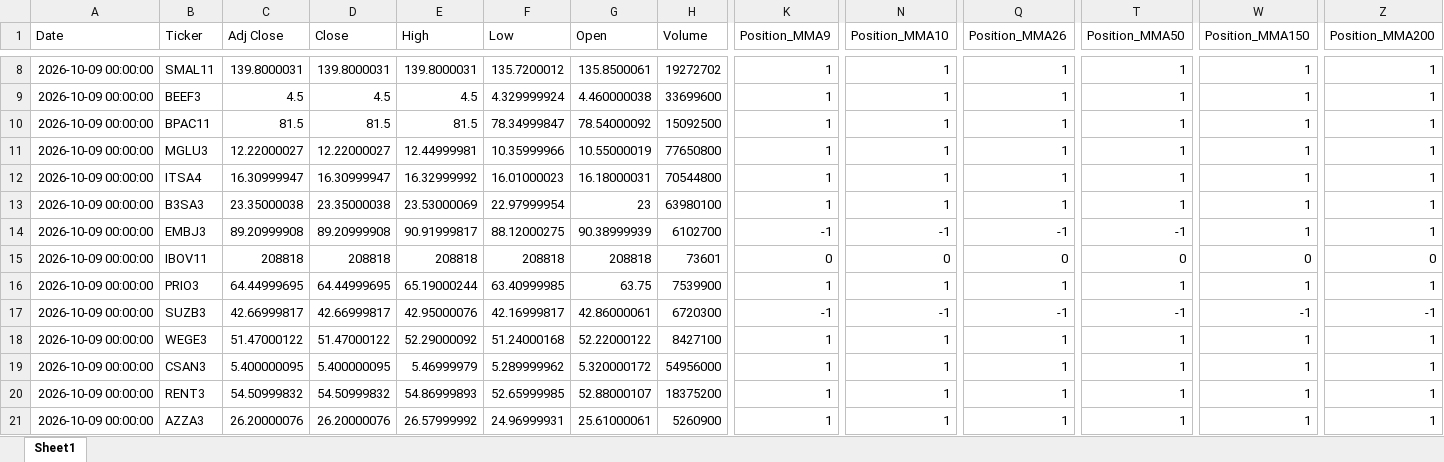
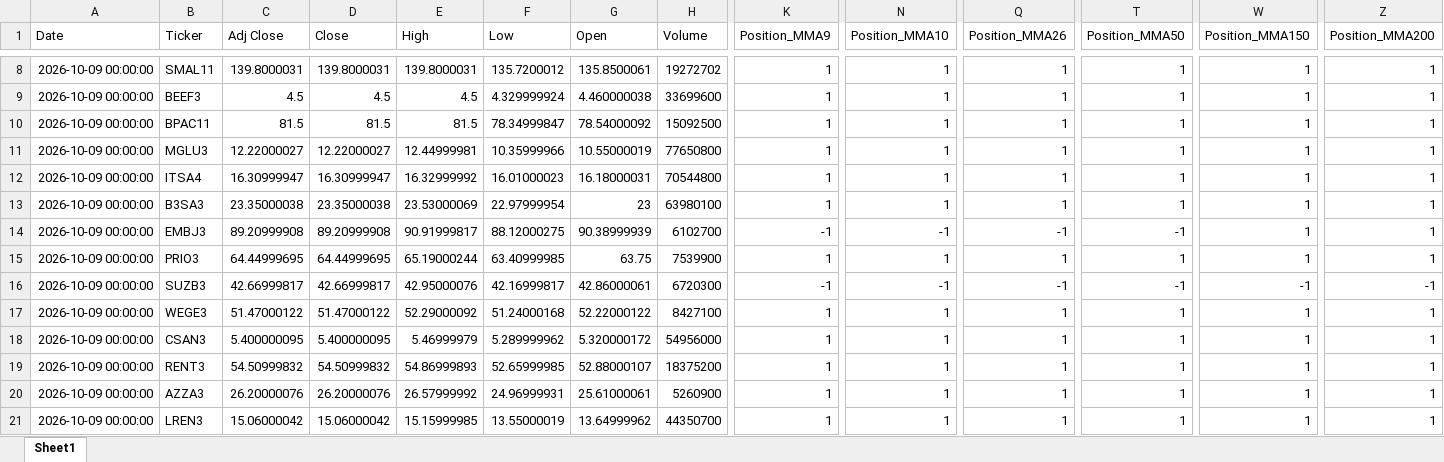
Before and after one commit to GiovanniCharret/robusta_market_analysis, an Excel workbook: site/data/latest.xlsx, sheet Sheet1, drawn as a sheet; only a part is shown, gaps mark what is left out; the shorter side is filled out with more unchanged rows; values as stored, in another font and other column widths than the file's, no borders; rows hold the shown columns only; the diff names each change by its address in the sheet, - before the commit and + after, or states it on an @@ line.

```diff
--- a/site/data/latest.xlsx (sheet Sheet1)
+++ b/site/data/latest.xlsx (sheet Sheet1)
-row 15: 2026-10-09 00:00:00 | IBOV11 | 208818 | 208818 | 208818 | 208818 | 208818 | 73601 | 0 | 0 | 0 | 0 | 0 | 0
```
Also changed, not shown: 1 other file.
